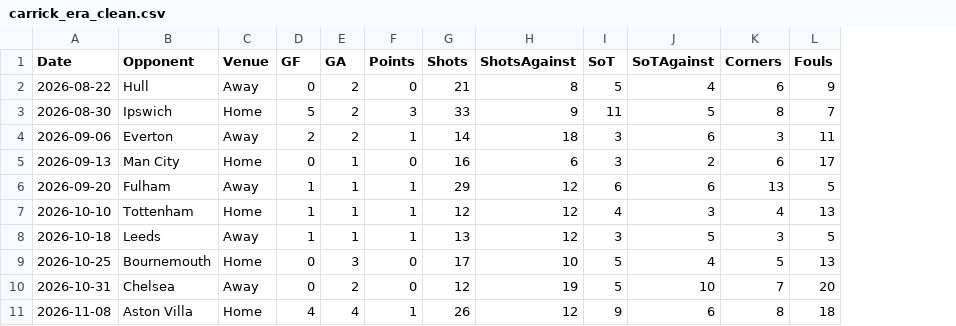
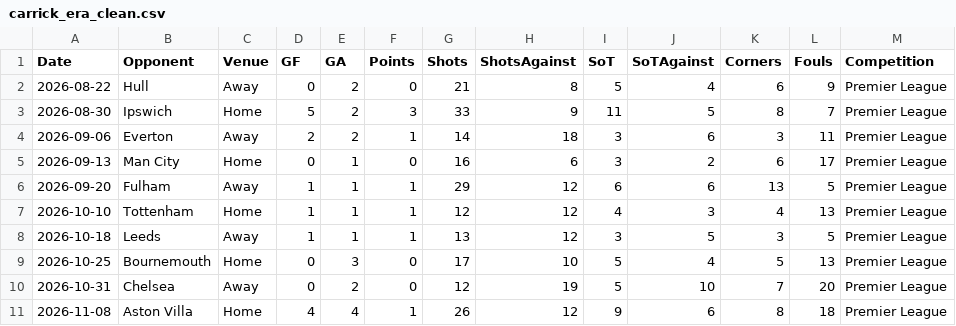
Before and after one commit to shadman-nowrose/football-analytics, a CSV file: manchester-united-manager-change/carrick_era_clean.csv, drawn as a sheet; the diff names each change by its address in the sheet, - before the commit and + after, or states it on an @@ line.

Commit message:
Add clean analysis notebook

```diff
--- a/manchester-united-manager-change/carrick_era_clean.csv
+++ b/manchester-united-manager-change/carrick_era_clean.csv
+column M (Competition), rows 2-11: all Premier League
```
Also changed, not shown: 7 other files.
